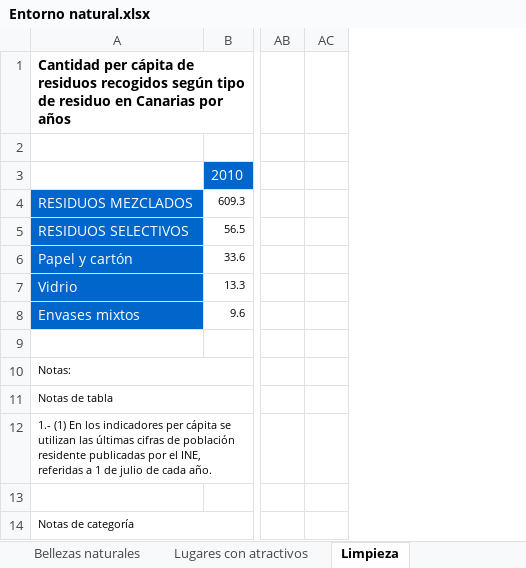
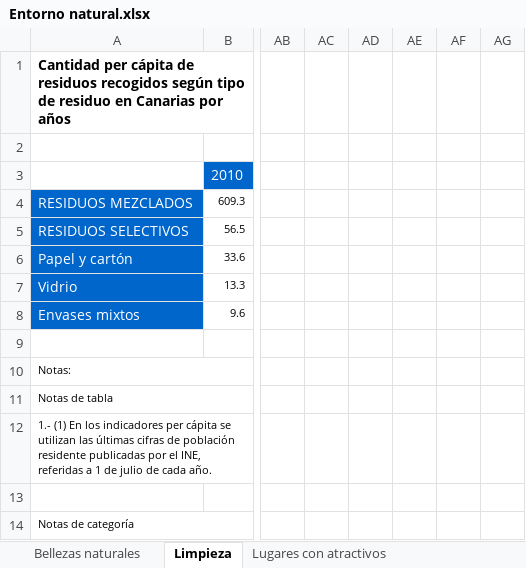
Before and after one commit to jesustorresdev/vituin-project, an Excel workbook: airflow/data_analysis/classify_elastic/structured_data/excels_entorno_natural/Entorno natural.xlsx, sheet Limpieza, drawn as a sheet; only a part is shown, gaps mark what is left out; values as stored, in another font and other column widths than the file's, no borders; the diff names each change by its address in the sheet, - before the commit and + after, or states it on an @@ line.

```diff
--- a/airflow/data_analysis/classify_elastic/structured_data/excels_entorno_natural/Entorno natural.xlsx (sheet Limpieza)
+++ b/airflow/data_analysis/classify_elastic/structured_data/excels_entorno_natural/Entorno natural.xlsx (sheet Limpieza)
@@ sheet tab order changed: Bellezas naturales | Limpieza | Lugares con atractivos @@
+column AD, empty
+column AE, empty
+column AF, empty
+column AG, empty
```
Also changed, not shown: airflow/data_analysis/classify_elastic/structured_data/excels_infraestructuras_generales/infraestructuras.xlsx, airflow/data_analysis/classify_elastic/structured_data/excels_infraestructuras_turísticas/Infraestructuras turísticas.xlsx, 41 other files.
